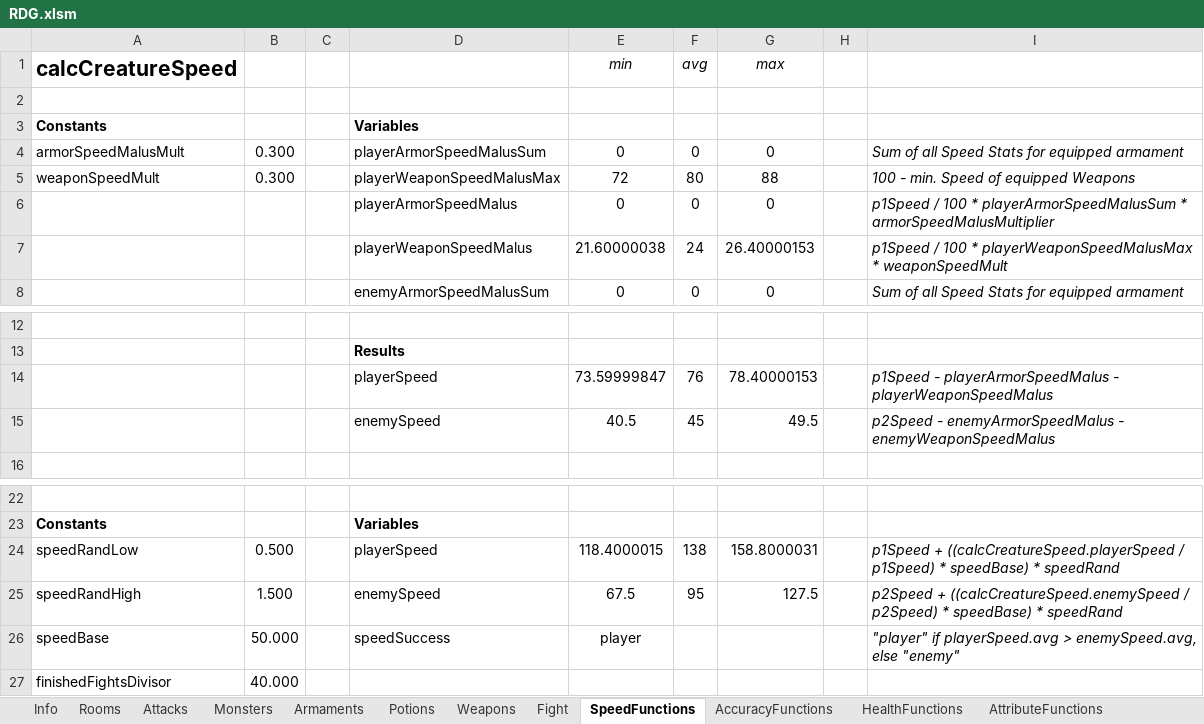
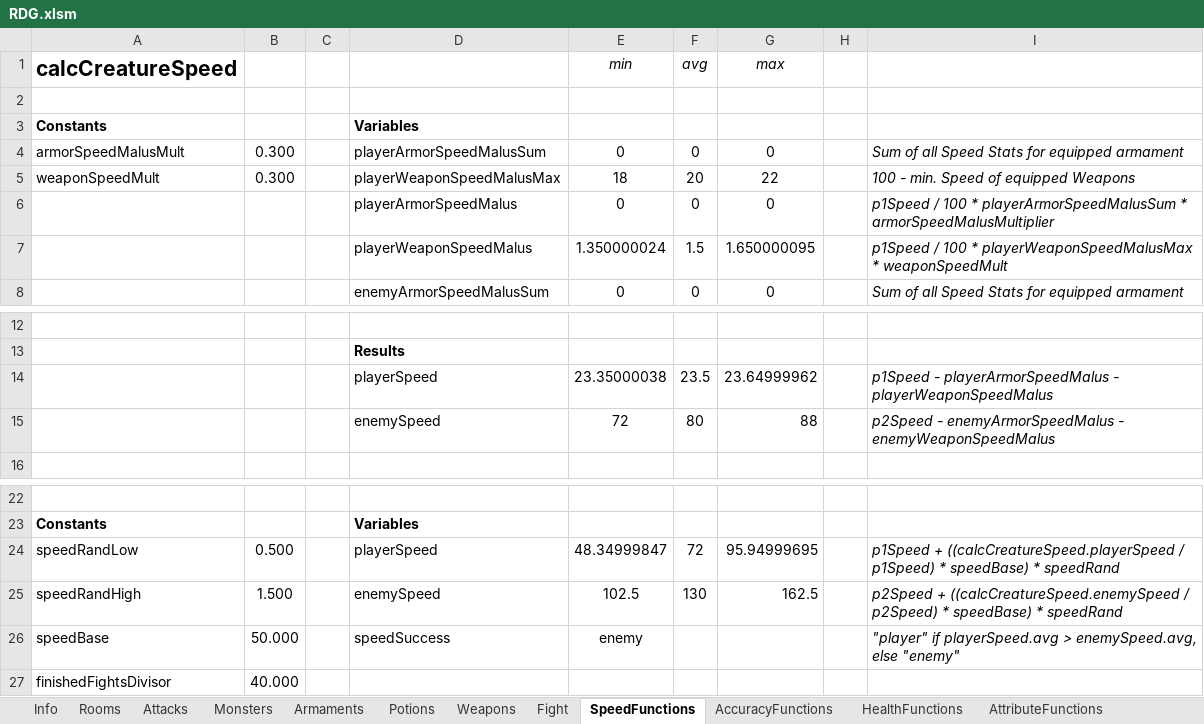
Before and after one commit to DeathTheFreaky/RDG, an Excel workbook: RDG/config/RDG.xlsm, sheet SpeedFunctions, drawn as a sheet; only a part is shown, gaps mark what is left out; values as stored, in another font and other column widths than the file's, no borders; charts and pictures not drawn; removed rows and columns are numbered as before the commit, all else as after; the diff names each change by its address in the sheet, - before the commit and + after, or states it on an @@ line.

```diff
--- a/RDG/config/RDG.xlsm (sheet SpeedFunctions)
+++ b/RDG/config/RDG.xlsm (sheet SpeedFunctions)
-E5 (min): 72
+E5 (min): 18
-F5 (avg): 80
+F5 (avg): 20
-G5 (max): 88
+G5 (max): 22
-row 7:  |  |  | playerWeaponSpeedMalus | 21.60000038 | 24 | 26.40000153 |  | p1Speed / 100 * playerWeaponSpeedMalusMax * weaponSpeedMult
+row 7:  |  |  | playerWeaponSpeedMalus | 1.350000024 | 1.5 | 1.650000095 |  | p1Speed / 100 * playerWeaponSpeedMalusMax * weaponSpeedMult
-row 14:  |  |  | playerSpeed | 73.59999847 | 76 | 78.40000153 |  | p1Speed - playerArmorSpeedMalus - playerWeaponSpeedMalus
-row 15:  |  |  | enemySpeed | 40.5 | 45 | 49.5 |  | p2Speed - enemyArmorSpeedMalus - enemyWeaponSpeedMalus
+row 14:  |  |  | playerSpeed | 23.35000038 | 23.5 | 23.64999962 |  | p1Speed - playerArmorSpeedMalus - playerWeaponSpeedMalus
+row 15:  |  |  | enemySpeed | 72 | 80 | 88 |  | p2Speed - enemyArmorSpeedMalus - enemyWeaponSpeedMalus
-E24 (min): 118.4000015
+E24 (min): 48.34999847
-F24 (avg): 138
+F24 (avg): 72
-G24 (max): 158.8000031
+G24 (max): 95.94999695
-E25 (min): 67.5
+E25 (min): 102.5
-F25 (avg): 95
+F25 (avg): 130
-G25 (max): 127.5
+G25 (max): 162.5
-E26 (min): player
+E26 (min): enemy
```
Also changed, not shown: sheet AccuracyFunctions, sheet Weapons, sheet Fight, charts or pictures, 3 other files.
